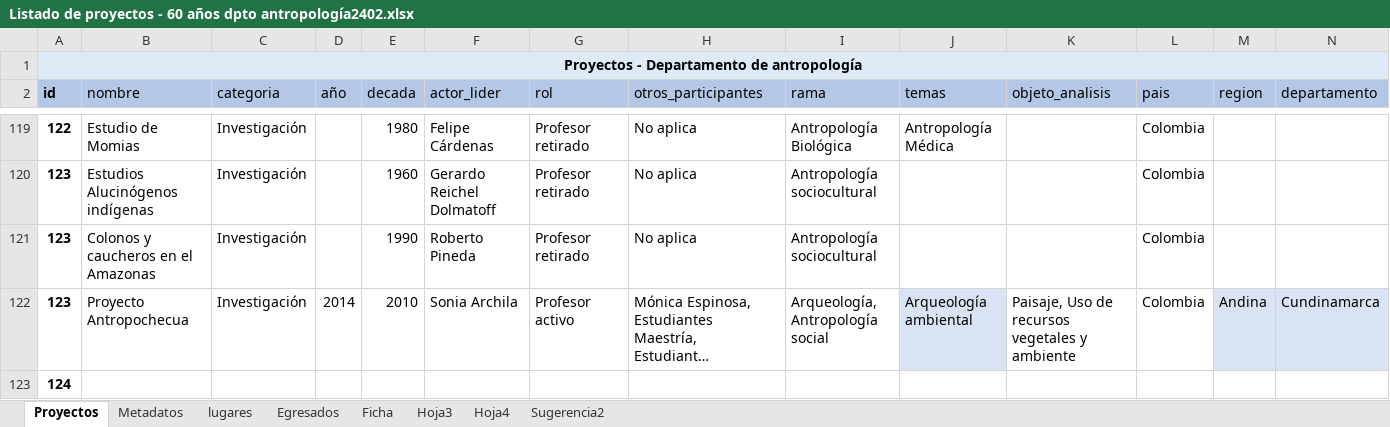
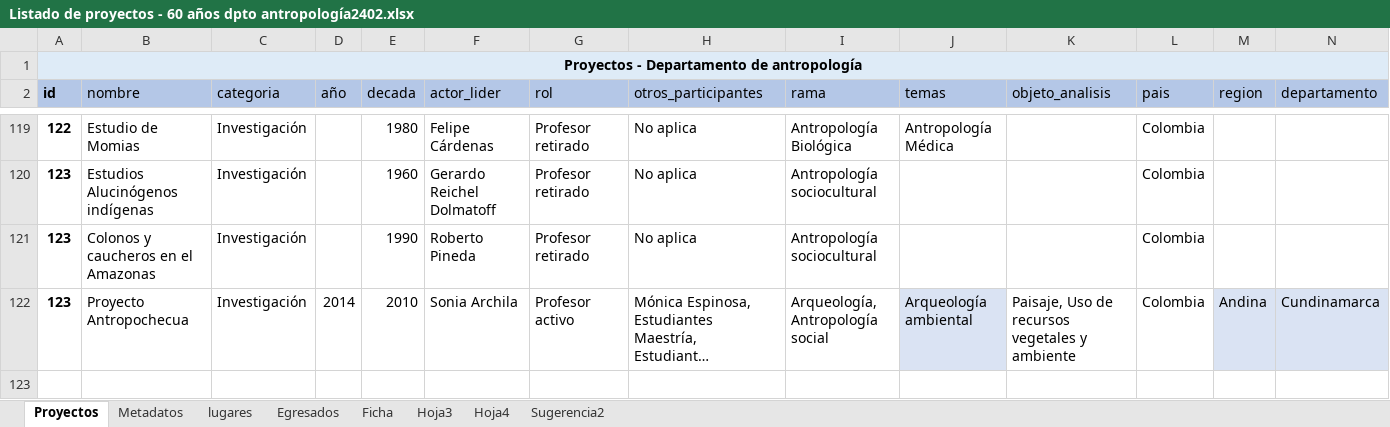
Before and after one commit to enflujo/enflujo-haciendocaminos, an Excel workbook: procesador/Listado de proyectos - 60 años dpto antropología2402.xlsx, sheet Proyectos, drawn as a sheet; only a part is shown, gaps mark what is left out; long unchanged cells end in …; values as stored, in another font and other column widths than the file's, no borders; conditional formats and table styles not drawn; rows hold the shown columns only; the diff names each change by its address in the sheet, - before the commit and + after, or states it on an @@ line.

```diff
--- a/procesador/Listado de proyectos - 60 años dpto antropología2402.xlsx (sheet Proyectos)
+++ b/procesador/Listado de proyectos - 60 años dpto antropología2402.xlsx (sheet Proyectos)
-row 123: 124
```
Also changed, not shown: sheet Sugerencia2, sheet Hoja3, charts or pictures, 6 other files.
